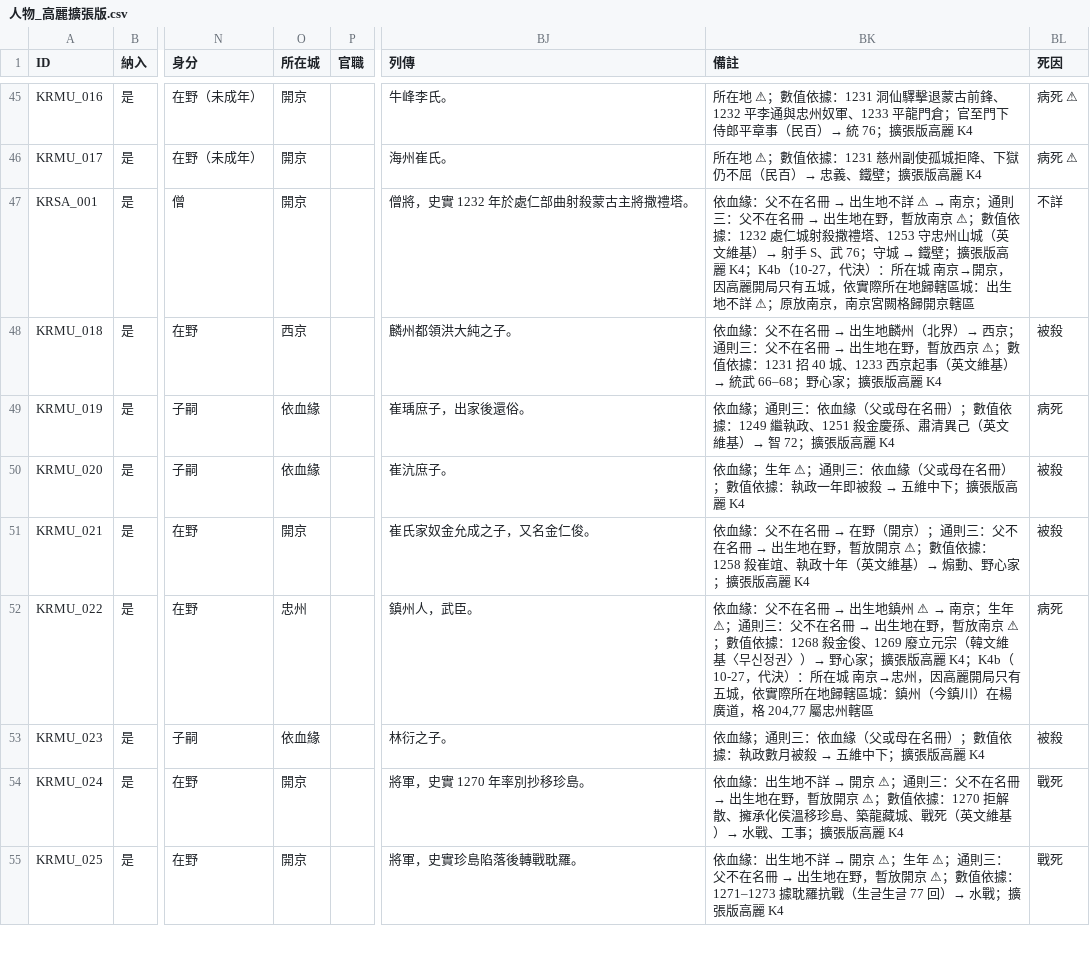
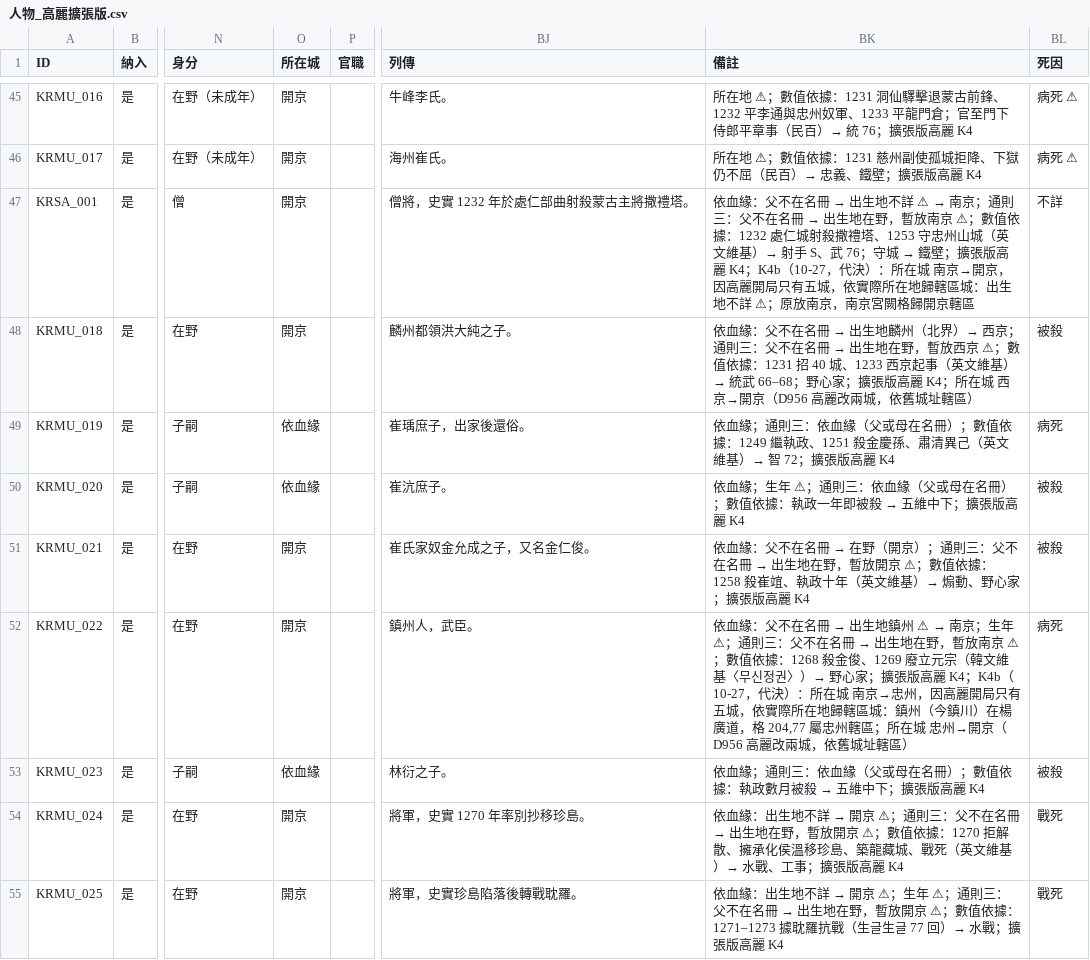
Before and after one commit to maybe-su/xcj4-public, a CSV file: people/人物_高麗擴張版.csv, drawn as a sheet; only a part is shown, gaps mark what is left out; the diff covers the shown part only; the diff names each change by its address in the sheet, - before the commit and + after, or states it on an @@ line.

```diff
--- a/people/人物_高麗擴張版.csv
+++ b/people/人物_高麗擴張版.csv
-O48 (所在城): 西京
+O48 (所在城): 開京
-BK48 (備註): …高麗 K4
+BK48 (備註): …高麗 K4；所在城 西京→開京（D956 高麗改兩城，依舊城址轄區）
-O52 (所在城): 忠州
+O52 (所在城): 開京
-BK52 (備註): …忠州轄區
+BK52 (備註): …忠州轄區；所在城 忠州→開京（D956 高麗改兩城，依舊城址轄區）
```
Also changed, not shown: 20 edited cells elsewhere in this file, 2 other files.
